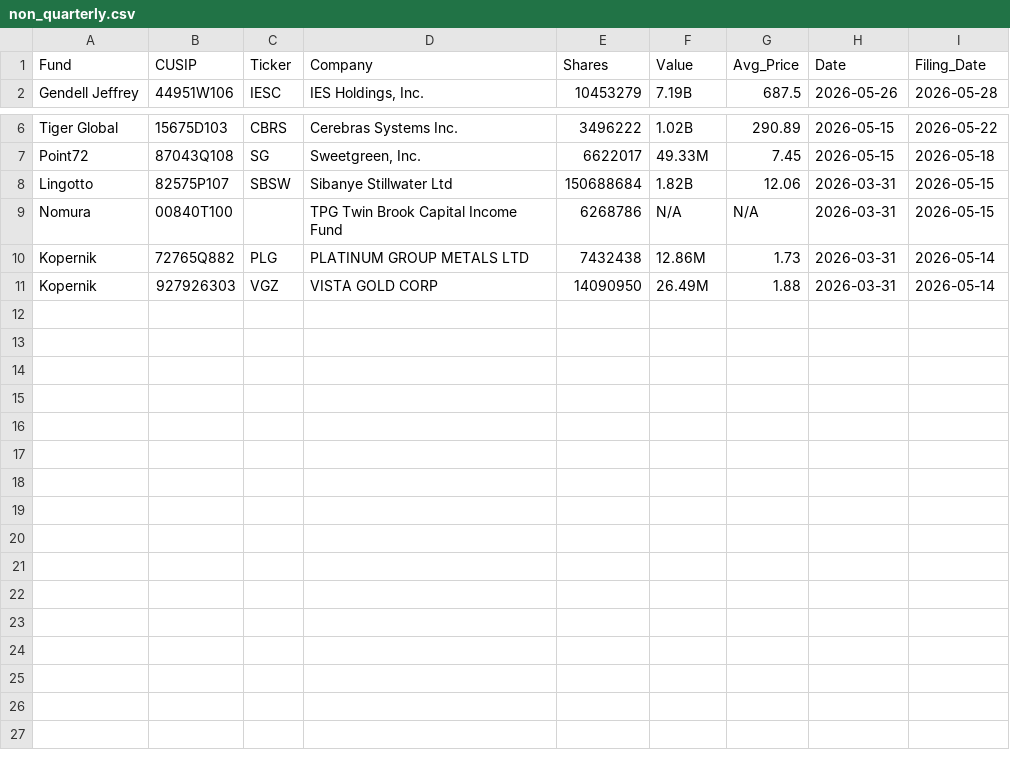
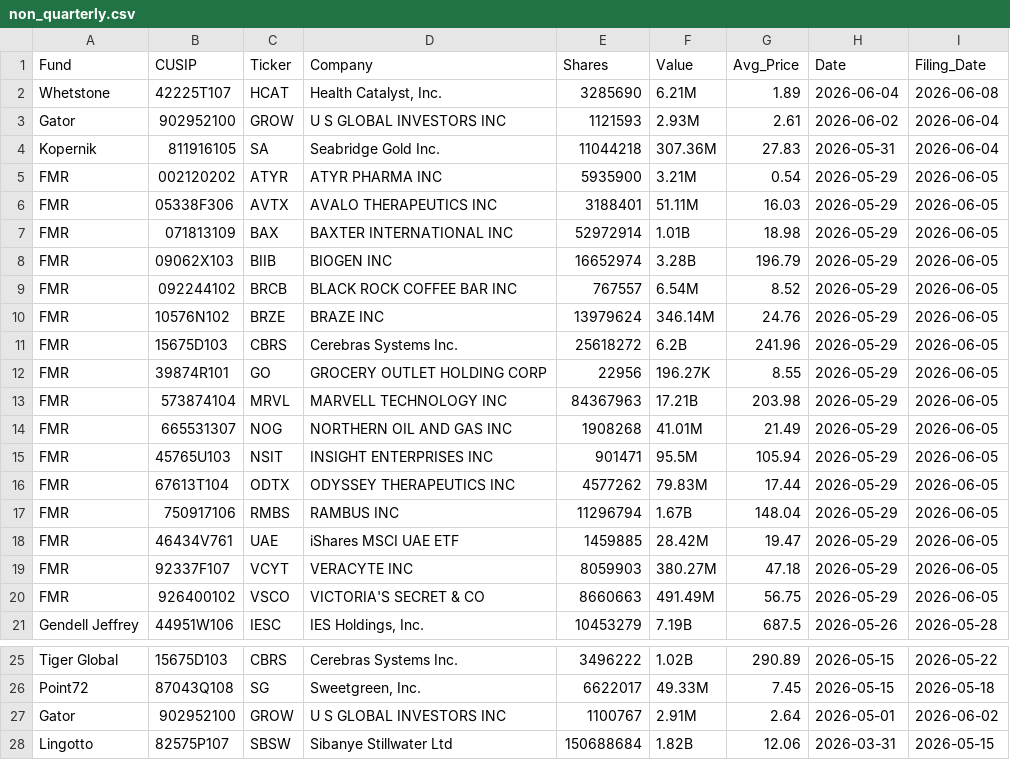
Before and after one commit to IVENWG/13Ftracker, a CSV file: database/non_quarterly.csv, drawn as a sheet; only a part is shown, gaps mark what is left out; the shorter side is filled out with more unchanged rows.

```diff
--- a/database/non_quarterly.csv
+++ b/database/non_quarterly.csv
@@ -1,2 +1,21 @@
 "Fund","CUSIP","Ticker","Company","Shares","Value","Avg_Price","Date","Filing_Date"
+"Whetstone","42225T107","HCAT","Health Catalyst, Inc.","3285690","6.21M","1.89","2026-06-04","2026-06-08"
+"Gator","902952100","GROW","U S GLOBAL INVESTORS INC","1121593","2.93M","2.61","2026-06-02","2026-06-04"
+"Kopernik","811916105","SA","Seabridge Gold Inc.","11044218","307.36M","27.83","2026-05-31","2026-06-04"
+"FMR","002120202","ATYR","ATYR PHARMA INC","5935900","3.21M","0.54","2026-05-29","2026-06-05"
+"FMR","05338F306","AVTX","AVALO THERAPEUTICS INC","3188401","51.11M","16.03","2026-05-29","2026-06-05"
+"FMR","071813109","BAX","BAXTER INTERNATIONAL INC","52972914","1.01B","18.98","2026-05-29","2026-06-05"
+"FMR","09062X103","BIIB","BIOGEN INC","16652974","3.28B","196.79","2026-05-29","2026-06-05"
+"FMR","092244102","BRCB","BLACK ROCK COFFEE BAR INC","767557","6.54M","8.52","2026-05-29","2026-06-05"
+"FMR","10576N102","BRZE","BRAZE INC","13979624","346.14M","24.76","2026-05-29","2026-06-05"
+"FMR","15675D103","CBRS","Cerebras Systems Inc.","25618272","6.2B","241.96","2026-05-29","2026-06-05"
+"FMR","39874R101","GO","GROCERY OUTLET HOLDING CORP","22956","196.27K","8.55","2026-05-29","2026-06-05"
+"FMR","573874104","MRVL","MARVELL TECHNOLOGY INC","84367963","17.21B","203.98","2026-05-29","2026-06-05"
+"FMR","665531307","NOG","NORTHERN OIL AND GAS INC","1908268","41.01M","21.49","2026-05-29","2026-06-05"
+"FMR","45765U103","NSIT","INSIGHT ENTERPRISES INC","901471","95.5M","105.94","2026-05-29","2026-06-05"
+"FMR","67613T104","ODTX","ODYSSEY THERAPEUTICS INC","4577262","79.83M","17.44","2026-05-29","2026-06-05"
+"FMR","750917106","RMBS","RAMBUS INC","11296794","1.67B","148.04","2026-05-29","2026-06-05"
+"FMR","46434V761","UAE","iShares MSCI UAE ETF","1459885","28.42M","19.47","2026-05-29","2026-06-05"
+"FMR","92337F107","VCYT","VERACYTE INC","8059903","380.27M","47.18","2026-05-29","2026-06-05"
+"FMR","926400102","VSCO","VICTORIA'S SECRET & CO","8660663","491.49M","56.75","2026-05-29","2026-06-05"
 "Gendell Jeffrey","44951W106","IESC","IES Holdings, Inc.","10453279","7.19B","687.5","2026-05-26","2026-05-28"
@@ -7,2 +26,3 @@
 "Point72","87043Q108","SG","Sweetgreen, Inc.","6622017","49.33M","7.45","2026-05-15","2026-05-18"
+"Gator","902952100","GROW","U S GLOBAL INVESTORS INC","1100767","2.91M","2.64","2026-05-01","2026-06-02"
 "Lingotto","82575P107","SBSW","Sibanye Stillwater Ltd","150688684","1.82B","12.06","2026-03-31","2026-05-15"
```
Also changed, not shown: database/stocks.csv, 1 other file.
